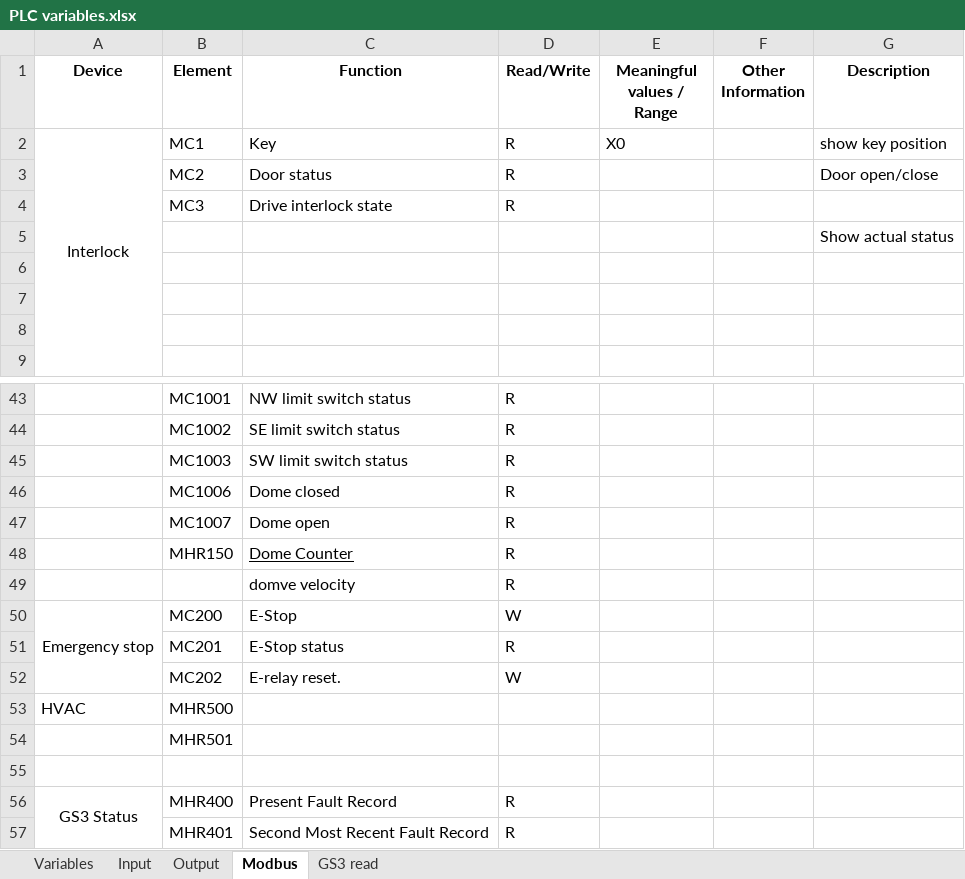
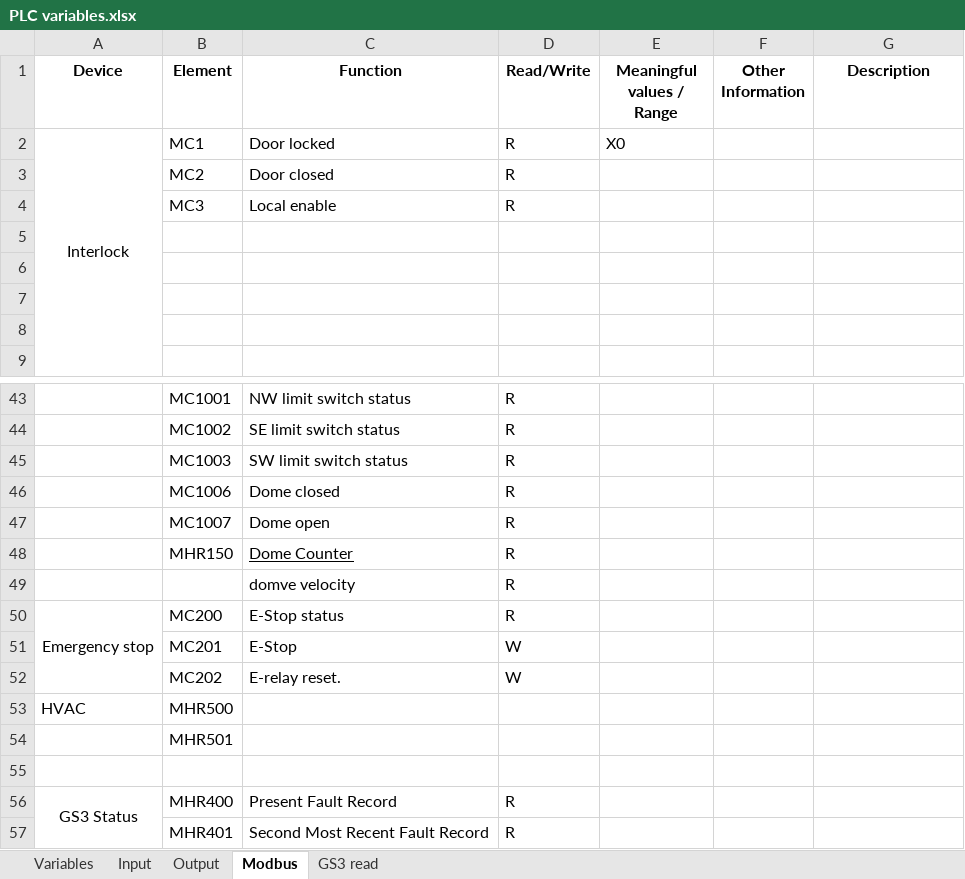
Before and after one commit to sdss/LVM_Enclosure_PLC, an Excel workbook: Documentation/PLC variables.xlsx, sheet Modbus, drawn as a sheet; only a part is shown, gaps mark what is left out; values as stored, in another font and other column widths than the file's, no borders; removed rows and columns are numbered as before the commit, all else as after; the diff names each change by its address in the sheet, - before the commit and + after, or states it on an @@ line.

Commit message:
Add E-stop status

```diff
--- a/Documentation/PLC variables.xlsx (sheet Modbus)
+++ b/Documentation/PLC variables.xlsx (sheet Modbus)
-C2 (Function): Key
+C2 (Function): Door locked
-G2 (Description): show key position
+G2 (Description): (empty)
-C3 (Function): Door status
+C3 (Function): Door closed
-G3 (Description): Door open/close
+G3 (Description): (empty)
-C4 (Function): Drive interlock state
+C4 (Function): Local enable
-G5 (Description): Show actual status
+G5 (Description): (empty)
-C50 (Function): E-Stop
+C50 (Function): E-Stop status
-D50 (Read/Write): W
+D50 (Read/Write): R
-row 51:  | MC201 | E-Stop status | R
+row 51:  | MC201 | E-Stop | W
```
Also changed, not shown: sheet Input, 5 other files.
